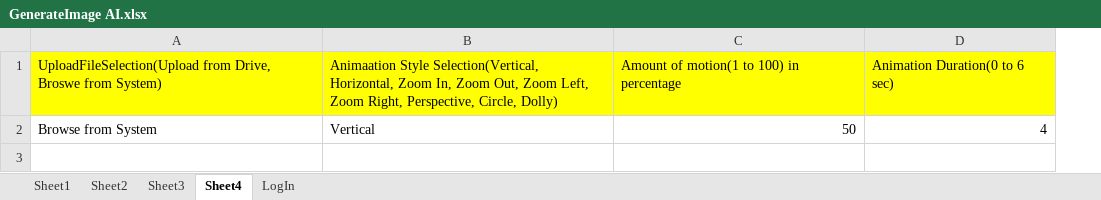
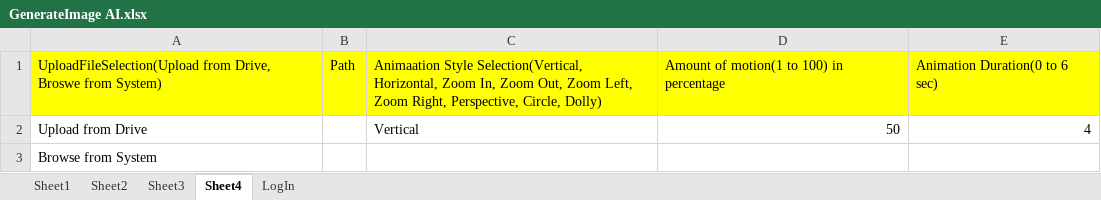
Before and after one commit to mahipalkumbar/Fitpeo, an Excel workbook: TestDataGenerateImageAI/GenerateImage AI.xlsx, sheet Sheet4, drawn as a sheet; values as stored, in another font and other column widths than the file's, no borders; the diff names each change by its address in the sheet, - before the commit and + after, or states it on an @@ line.

```diff
--- a/TestDataGenerateImageAI/GenerateImage AI.xlsx (sheet Sheet4)
+++ b/TestDataGenerateImageAI/GenerateImage AI.xlsx (sheet Sheet4)
+column B, row 1: Path
-A2: Browse from System
+A2: Upload from Drive
+row 3: Browse from System
```
Also changed, not shown: 51 other files.
